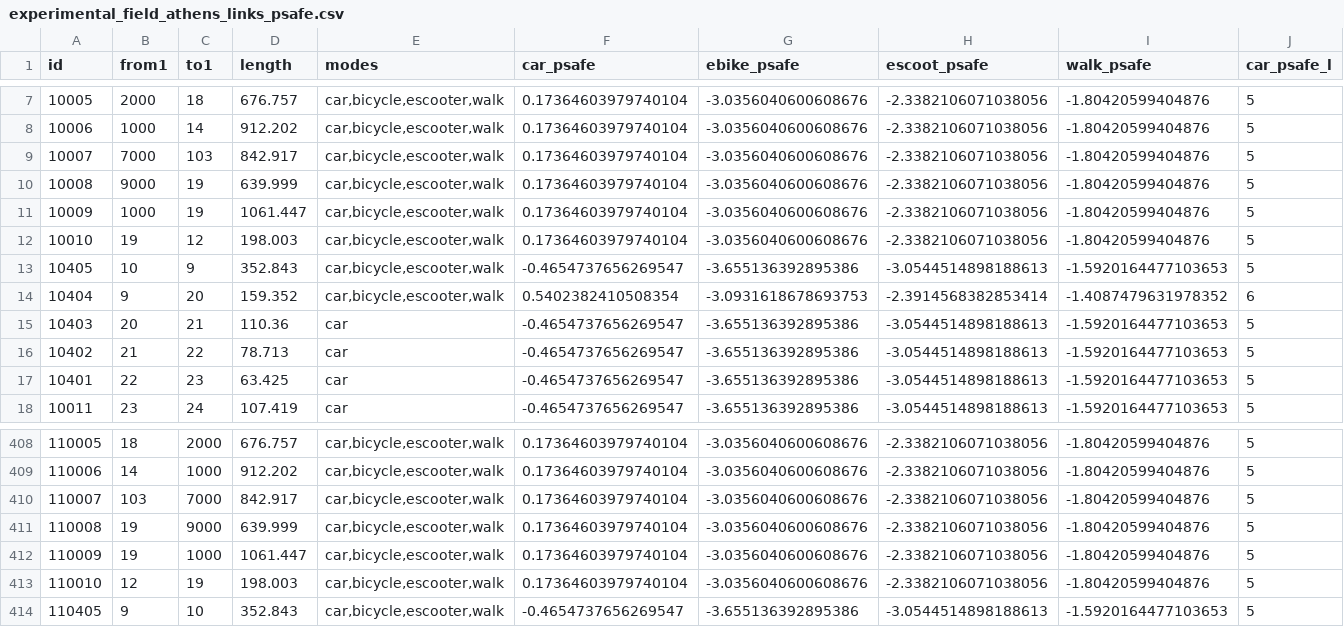
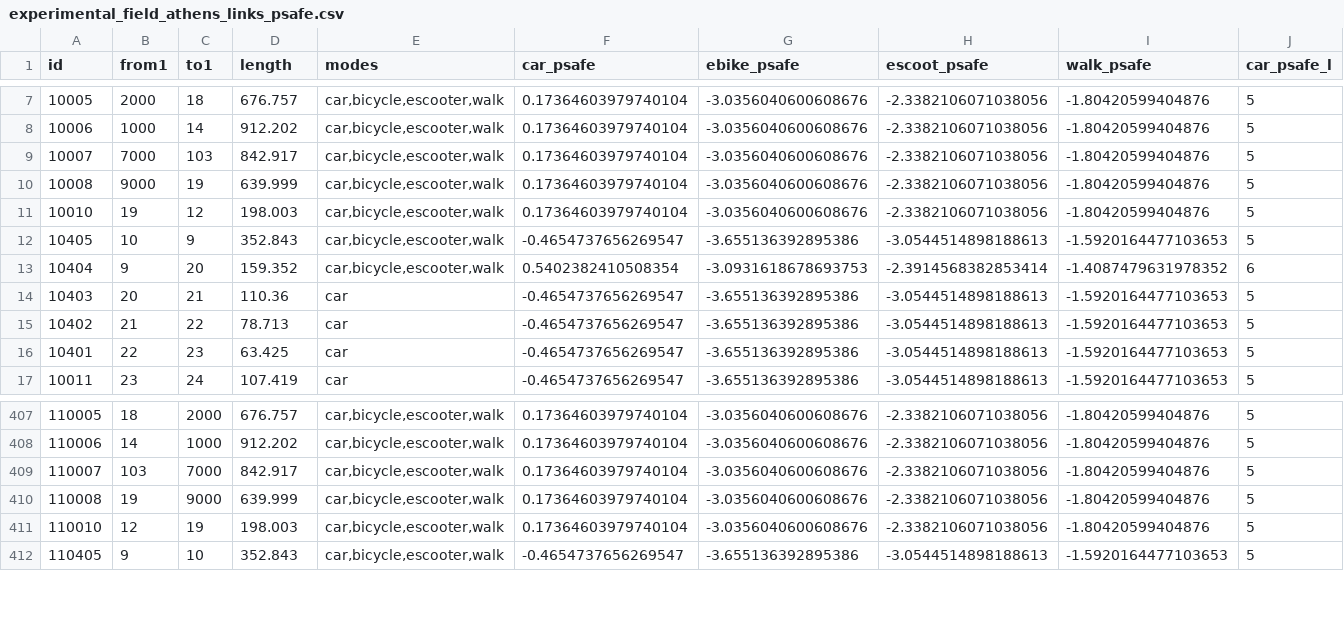
Before and after one commit to panosgjuras/Perceived_safety_choices, a CSV file: network_analysis/output_csv/experimental_field_athens_links_psafe.csv, drawn as a sheet; only a part is shown, gaps mark what is left out; rows hold the shown columns only; the diff names each change by its address in the sheet, - before the commit and + after, or states it on an @@ line.

```diff
--- a/network_analysis/output_csv/experimental_field_athens_links_psafe.csv
+++ b/network_analysis/output_csv/experimental_field_athens_links_psafe.csv
-row 11: 10009 | 1000 | 19 | 1061.447 | car,bicycle,escooter,walk | 0.17364603979740104 | -3.0356040600608676 | -2.3382106071038056 | -1.80420599404876 | 5
-row 412: 110009 | 19 | 1000 | 1061.447 | car,bicycle,escooter,walk | 0.17364603979740104 | -3.0356040600608676 | -2.3382106071038056 | -1.80420599404876 | 5
```
Also changed, not shown: 11 other files.
